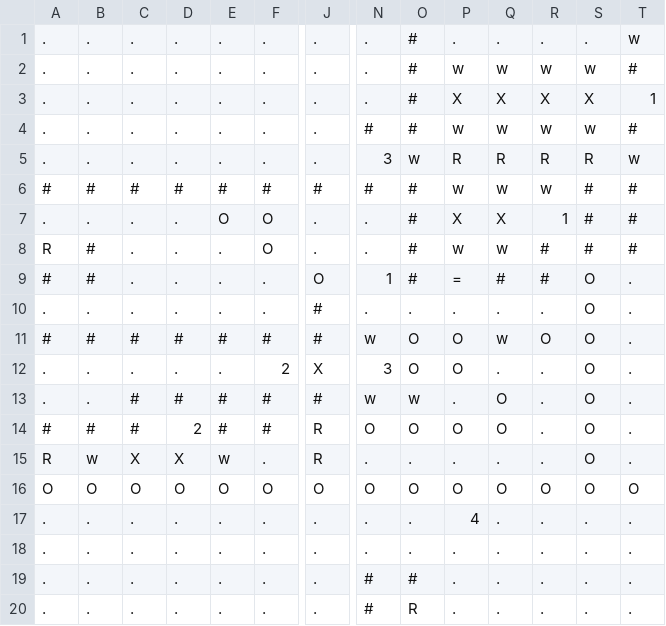
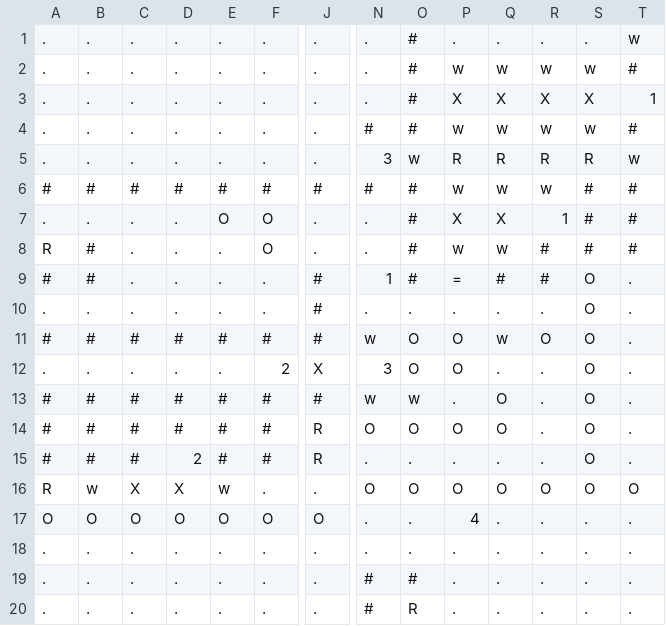
Before and after one commit to npow/infestation, a CSV file: levels/cooperation/blocked_v2.csv, drawn as a sheet; only a part is shown, gaps mark what is left out; removed rows and columns are numbered as before the commit, all else as after; rows hold the shown columns only; the diff covers the shown part only; the diff names each change by its address in the sheet, - before the commit and + after, or states it on an @@ line.

```diff
--- a/levels/cooperation/blocked_v2.csv
+++ b/levels/cooperation/blocked_v2.csv
-J9: O
+J9: #
-A13: .
+A13: #
-B13: .
+B13: #
-D14: 2
+D14: #
-A15: R
+A15: #
-B15: w
+B15: #
-C15: X
+C15: #
-D15: X
+D15: 2
-E15: w
+E15: #
-F15: .
+F15: #
+row 16: R | w | X | X | w | . | . | O | O | O | O | O | O | O
-N17: O
+N17: .
-O17: O
+O17: .
-P17: O
+P17: 4
-Q17: O
+Q17: .
-R17: O
+R17: .
-S17: O
+S17: .
-T17: O
+T17: .
-row 17: . | . | . | . | . | . | . | . | . | 4 | . | . | . | .
```
Also changed, not shown: 7 edited cells elsewhere in this file, levels/cooperation/cooperation.csv, 8 other files.
